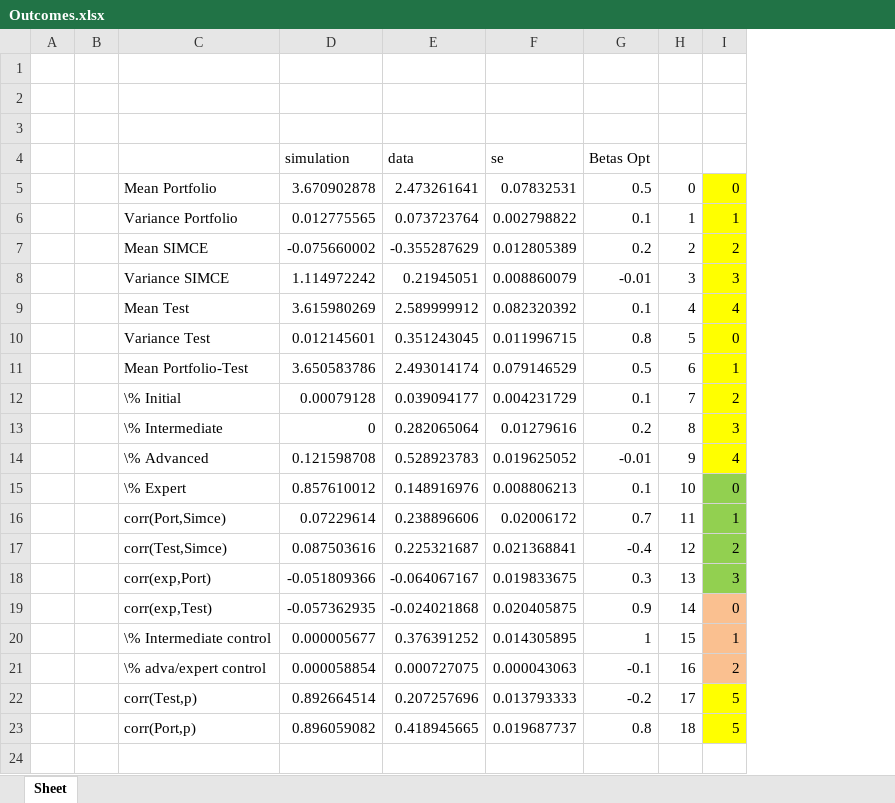
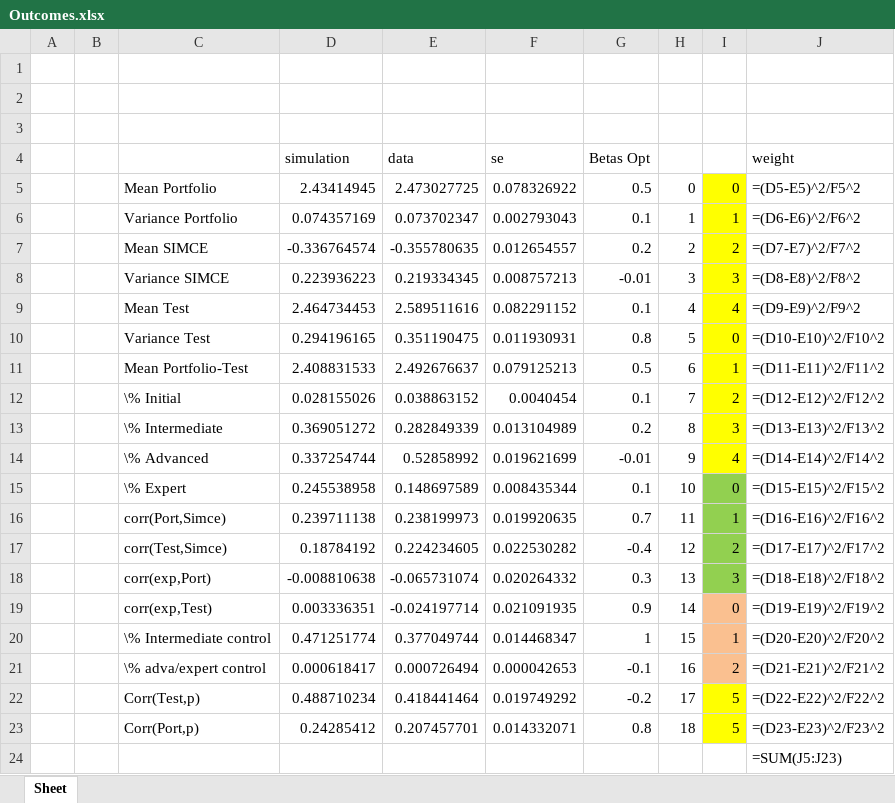
Before and after one commit to jorginho84/teachers, an Excel workbook: Outcomes.xlsx, sheet Sheet, drawn as a sheet; values as stored, in another font and other column widths than the file's, no borders; formulas without a stored value are shown as written; removed rows and columns are numbered as before the commit, all else as after; the diff names each change by its address in the sheet, - before the commit and + after, or states it on an @@ line.

```diff
--- a/Outcomes.xlsx (sheet Sheet)
+++ b/Outcomes.xlsx (sheet Sheet)
-column D (simulation), rows 5-23: 3.670902878 | 0.012775565 | -0.075660002 | 1.114972242 | 3.615980269 | 0.012145601 | 3.650583786 | 0.00079128 | 0 | 0.121598708 | 0.857610012 | 0.07229614 | 0.087503616 | -0.051809366 | -0.057362935 | 0.000005677 | 0.000058854 | 0.892664514 | 0.896059082
-column E (data), rows 5-23: 2.473261641 | 0.073723764 | -0.355287629 | 0.21945051 | 2.589999912 | 0.351243045 | 2.493014174 | 0.039094177 | 0.282065064 | 0.528923783 | 0.148916976 | 0.238896606 | 0.225321687 | -0.064067167 | -0.024021868 | 0.376391252 | 0.000727075 | 0.207257696 | 0.418945665
-column F (se), rows 5-23: 0.07832531 | 0.002798822 | 0.012805389 | 0.008860079 | 0.082320392 | 0.011996715 | 0.079146529 | 0.004231729 | 0.01279616 | 0.019625052 | 0.008806213 | 0.02006172 | 0.021368841 | 0.019833675 | 0.020405875 | 0.014305895 | 0.000043063 | 0.013793333 | 0.019687737
+column D (simulation), rows 5-23: 2.43414945 | 0.074357169 | -0.336764574 | 0.223936223 | 2.464734453 | 0.294196165 | 2.408831533 | 0.028155026 | 0.369051272 | 0.337254744 | 0.245538958 | 0.239711138 | 0.18784192 | -0.008810638 | 0.003336351 | 0.471251774 | 0.000618417 | 0.488710234 | 0.24285412
+column E (data), rows 5-23: 2.473027725 | 0.073702347 | -0.355780635 | 0.219334345 | 2.589511616 | 0.351190475 | 2.492676637 | 0.038863152 | 0.282849339 | 0.52858992 | 0.148697589 | 0.238199973 | 0.224234605 | -0.065731074 | -0.024197714 | 0.377049744 | 0.000726494 | 0.418441464 | 0.207457701
+column F (se), rows 5-23: 0.078326922 | 0.002793043 | 0.012654557 | 0.008757213 | 0.082291152 | 0.011930931 | 0.079125213 | 0.0040454 | 0.013104989 | 0.019621699 | 0.008435344 | 0.019920635 | 0.022530282 | 0.020264332 | 0.021091935 | 0.014468347 | 0.000042653 | 0.019749292 | 0.014332071
+column J (weight), rows 5-23: =(D5-E5)^2/F5^2 | =(D6-E6)^2/F6^2 | =(D7-E7)^2/F7^2 | =(D8-E8)^2/F8^2 | =(D9-E9)^2/F9^2 | =(D10-E10)^2/F10^2 | =(D11-E11)^2/F11^2 | =(D12-E12)^2/F12^2 | =(D13-E13)^2/F13^2 | =(D14-E14)^2/F14^2 | =(D15-E15)^2/F15^2 | =(D16-E16)^2/F16^2 | =(D17-E17)^2/F17^2 | =(D18-E18)^2/F18^2 | =(D19-E19)^2/F19^2 | =(D20-E20)^2/F20^2 | =(D21-E21)^2/F21^2 | =(D22-E22)^2/F22^2 | =(D23-E23)^2/F23^2
-C22: corr(Test,p)
+C22: Corr(Test,p)
-C23: corr(Port,p)
+C23: Corr(Port,p)
+row 24:  |  |  |  |  |  |  |  |  | =SUM(J5:J23)
```
Also changed, not shown: 10 other files.
